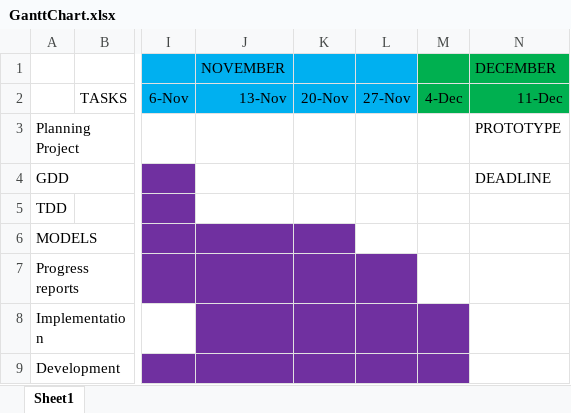
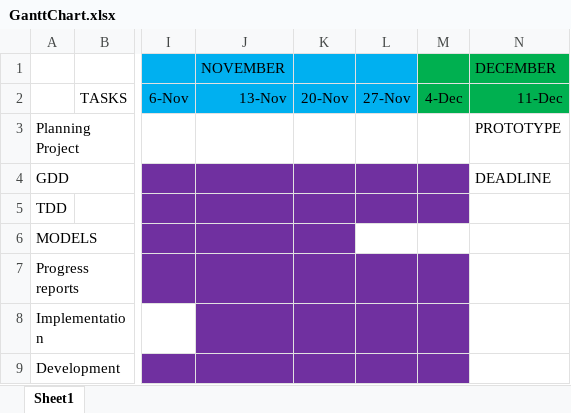
Before and after one commit to AstralSpire/FinalYearProj, an Excel workbook: GanttChart.xlsx, sheet Sheet1, drawn as a sheet; only a part is shown, gaps mark what is left out; values as stored, in another font and other column widths than the file's, no borders; the diff names each change by its address in the sheet, - before the commit and + after, or states it on an @@ line.

```diff
--- a/GanttChart.xlsx (sheet Sheet1)
+++ b/GanttChart.xlsx (sheet Sheet1)
-J4:M5 fill: none
+J4:M5 fill: #7030A0
-M7 fill: none
+M7 fill: #7030A0
```
Also changed, not shown: 2 other files.
